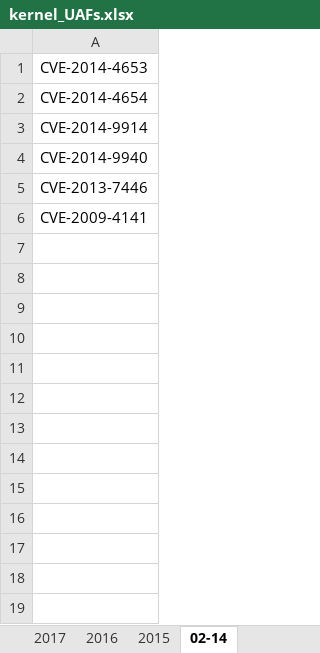
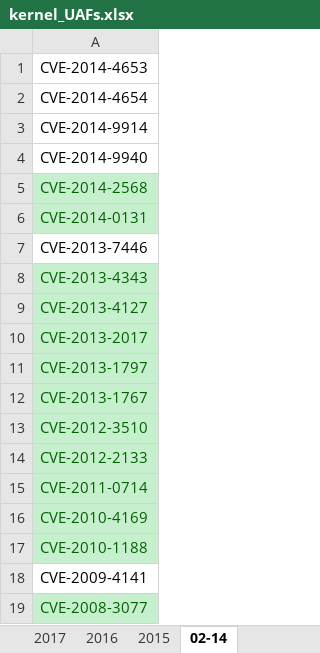
Before and after one commit to mudongliang/Kernel_Vulnerabilities, an Excel workbook: UAF/kernel_UAFs.xlsx, sheet 02-14, drawn as a sheet; values as stored, in another font and other column widths than the file's, no borders; the diff names each change by its address in the sheet, - before the commit and + after, or states it on an @@ line.

```diff
--- a/UAF/kernel_UAFs.xlsx (sheet 02-14)
+++ b/UAF/kernel_UAFs.xlsx (sheet 02-14)
+row 5: CVE-2014-2568
+row 6: CVE-2014-0131
+row 8: CVE-2013-4343
+row 9: CVE-2013-4127
+row 10: CVE-2013-2017
+row 11: CVE-2013-1797
+row 12: CVE-2013-1767
+row 13: CVE-2012-3510
+row 14: CVE-2012-2133
+row 15: CVE-2011-0714
+row 16: CVE-2010-4169
+row 17: CVE-2010-1188
+row 19: CVE-2008-3077
```
Also changed, not shown: sheet all.
